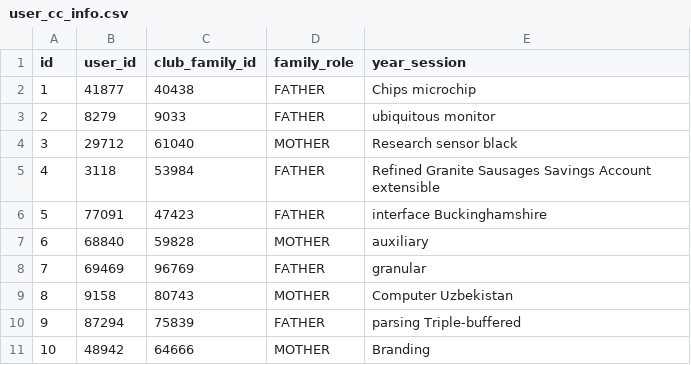
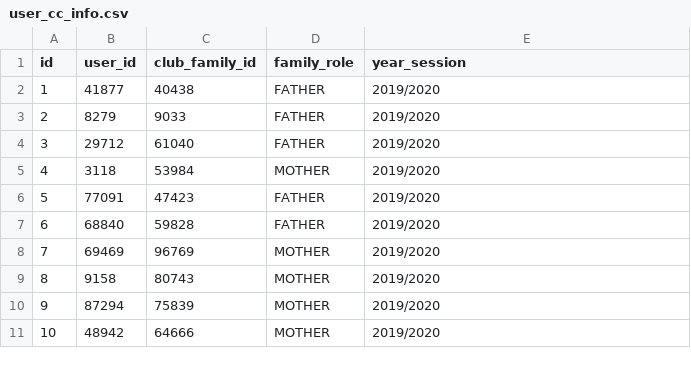
Before and after one commit to HowardYaw/Club-Management-Spring-Server, a CSV file: src/main/resources/config/liquibase/data/user_cc_info.csv, drawn as a sheet.

Commit message:
database user config, faker data for year session

```diff
--- a/src/main/resources/config/liquibase/data/user_cc_info.csv
+++ b/src/main/resources/config/liquibase/data/user_cc_info.csv
@@ -1,11 +1,11 @@
 id;user_id;club_family_id;family_role;year_session
-1;41877;40438;FATHER;Chips microchip
-2;8279;9033;FATHER;ubiquitous monitor
-3;29712;61040;MOTHER;Research sensor black
-4;3118;53984;FATHER;Refined Granite Sausages Savings Account extensible
-5;77091;47423;FATHER;interface Buckinghamshire
-6;68840;59828;MOTHER;auxiliary
-7;69469;96769;FATHER;granular
-8;9158;80743;MOTHER;Computer Uzbekistan
-9;87294;75839;FATHER;parsing Triple-buffered
-10;48942;64666;MOTHER;Branding
+1;41877;40438;FATHER;2019/2020
+2;8279;9033;FATHER;2019/2020
+3;29712;61040;FATHER;2019/2020
+4;3118;53984;MOTHER;2019/2020
+5;77091;47423;FATHER;2019/2020
+6;68840;59828;FATHER;2019/2020
+7;69469;96769;MOTHER;2019/2020
+8;9158;80743;MOTHER;2019/2020
+9;87294;75839;MOTHER;2019/2020
+10;48942;64666;MOTHER;2019/2020
```
Also changed, not shown: 2 other files.
